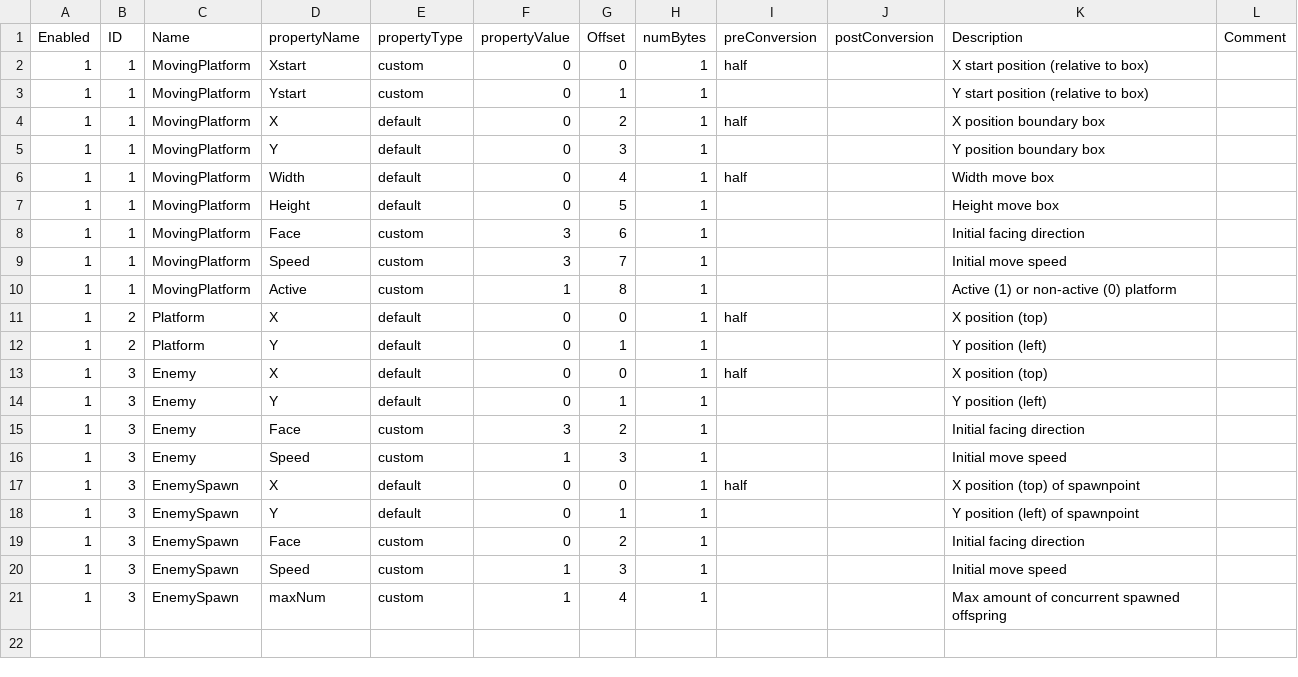
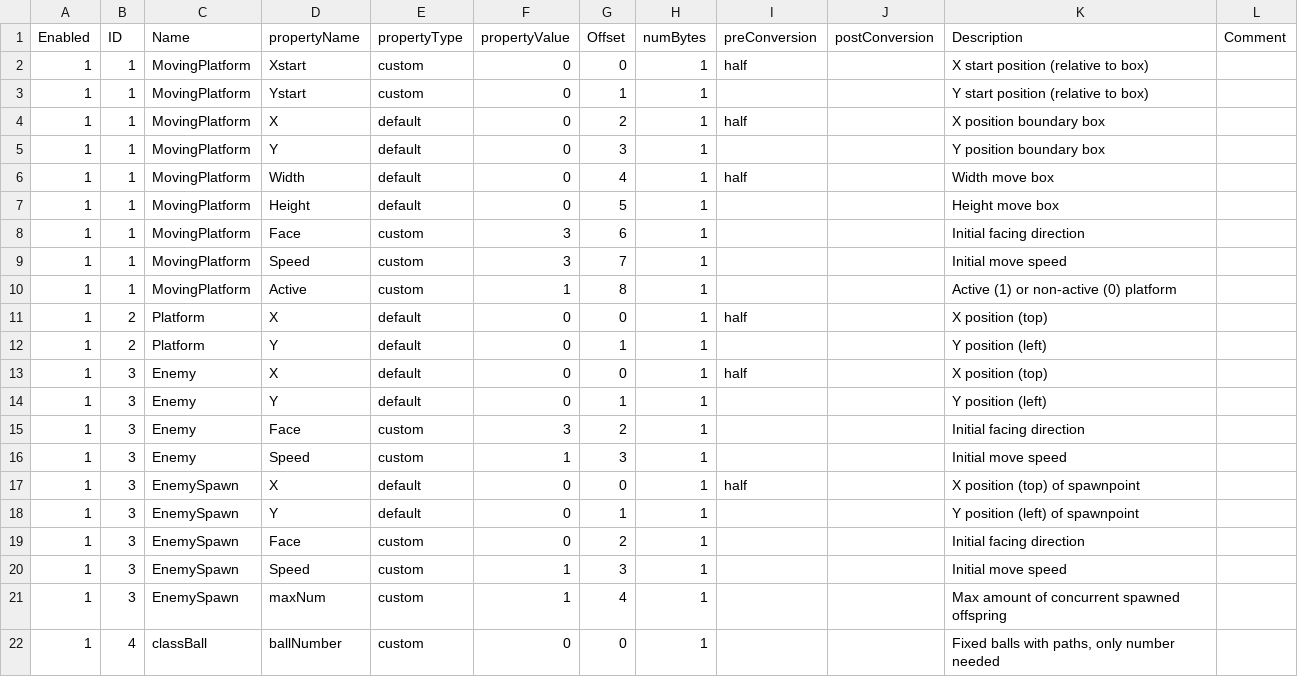
Before and after one commit to BartNorakomi/Usas2, a CSV file: usas2-objectclass.csv, drawn as a sheet.

```diff
--- a/usas2-objectclass.csv
+++ b/usas2-objectclass.csv
@@ -21 +21,2 @@ Enabled	ID	Name	propertyName	propertyType	propertyValue	Offset	numBytes	preConve
 1	3	EnemySpawn	maxNum	custom	1	4	1			Max amount of concurrent spawned offspring	
+1	4	classBall	ballNumber	custom	0	0	1			Fixed balls with paths, only number needed	
```
Also changed, not shown: usas2-properties.csv, 4 other files.
